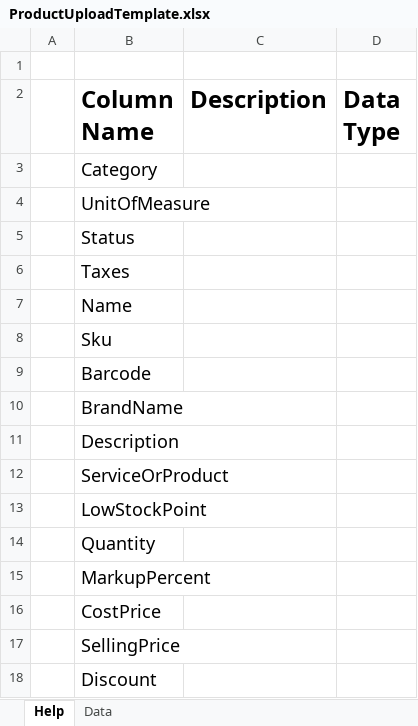
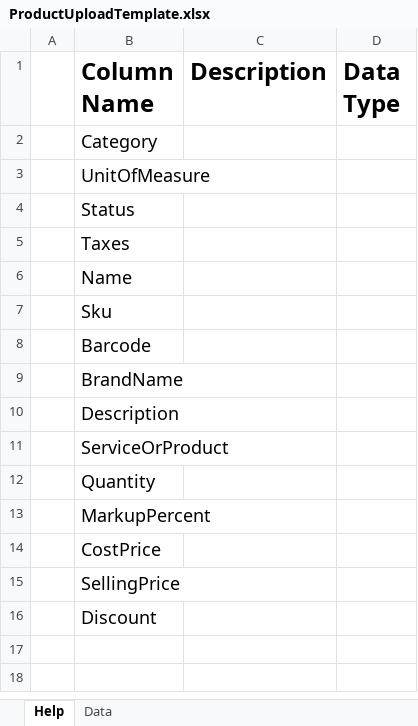
Before and after one commit to jamesawo/stocky, an Excel workbook: stocky-api/src/main/resources/downloads/ProductUploadTemplate.xlsx, sheet Help, drawn as a sheet; values as stored, in another font and other column widths than the file's, no borders; the diff names each change by its address in the sheet, - before the commit and + after, or states it on an @@ line.

```diff
--- a/stocky-api/src/main/resources/downloads/ProductUploadTemplate.xlsx (sheet Help)
+++ b/stocky-api/src/main/resources/downloads/ProductUploadTemplate.xlsx (sheet Help)
-row 1: (empty)
-row 13:  | LowStockPoint
```
Also changed, not shown: sheet Data, 1 other file.
